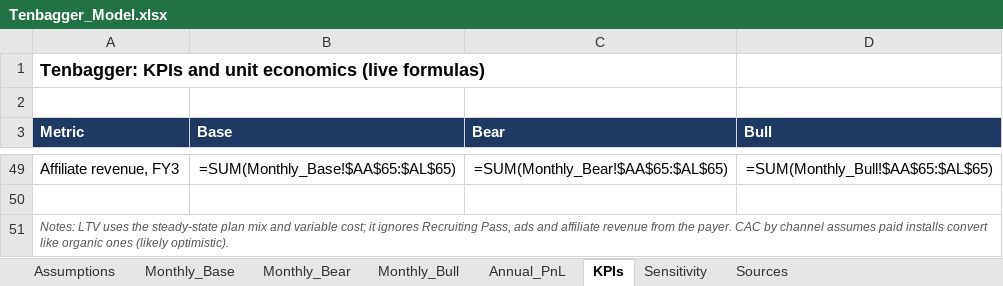
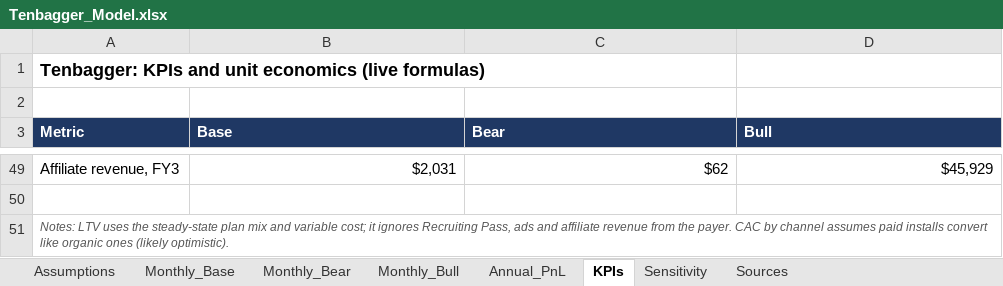
Before and after one commit to harrymklarfeld-dotcom/YCHARTS-EXPORT, an Excel workbook: tenbagger/finance/out/Tenbagger_Model.xlsx, sheet KPIs, drawn as a sheet; only a part is shown, gaps mark what is left out; values as stored, in another font and other column widths than the file's, no borders; formulas without a stored value are shown as written; the diff covers the shown part only; the diff names each change by its address in the sheet, - before the commit and + after, or states it on an @@ line.

```diff
--- a/tenbagger/finance/out/Tenbagger_Model.xlsx (sheet KPIs)
+++ b/tenbagger/finance/out/Tenbagger_Model.xlsx (sheet KPIs)
-B49 (Base): =SUM(Monthly_Base!$AA$65:$AL$65)
+B49 (Base): $2,031
-C49 (Bear): =SUM(Monthly_Bear!$AA$65:$AL$65)
+C49 (Bear): $62
-D49 (Bull): =SUM(Monthly_Bull!$AA$65:$AL$65)
+D49 (Bull): $45,929
```
Also changed, not shown: 120 edited cells elsewhere in this sheet, sheet Monthly_Bear, sheet Monthly_Bull, sheet Monthly_Base, sheet Annual_PnL, sheet Assumptions, 13 other files.
